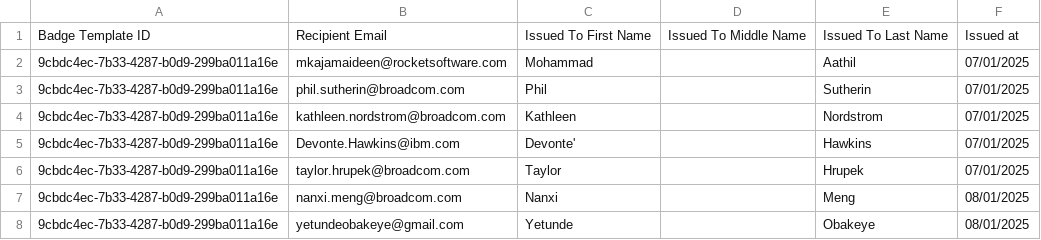
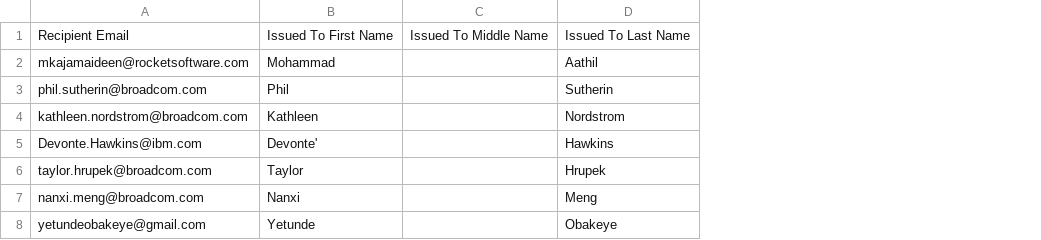
Before and after one commit to openmainframeproject/omp-education, a CSV file: CONTRIBUTORS.csv, drawn as a sheet; the diff names each change by its address in the sheet, - before the commit and + after, or states it on an @@ line.

Commit message:
Updated CONTRIBUTORS.csv
Signed-off-by: Tom Slanda <jesus_slanda@yahoo.com>

```diff
--- a/CONTRIBUTORS.csv
+++ b/CONTRIBUTORS.csv
-column A, rows 1-8: Badge Template ID | 9cbdc4ec-7b33-4287-b0d9-299ba011a16e | 9cbdc4ec-7b33-4287-b0d9-299ba011a16e | 9cbdc4ec-7b33-4287-b0d9-299ba011a16e | 9cbdc4ec-7b33-4287-b0d9-299ba011a16e | 9cbdc4ec-7b33-4287-b0d9-299ba011a16e | 9cbdc4ec-7b33-4287-b0d9-299ba011a16e | 9cbdc4ec-7b33-4287-b0d9-299ba011a16e
-column F, rows 1-8: Issued at | 07/01/2025 | 07/01/2025 | 07/01/2025 | 07/01/2025 | 07/01/2025 | 08/01/2025 | 08/01/2025
```
